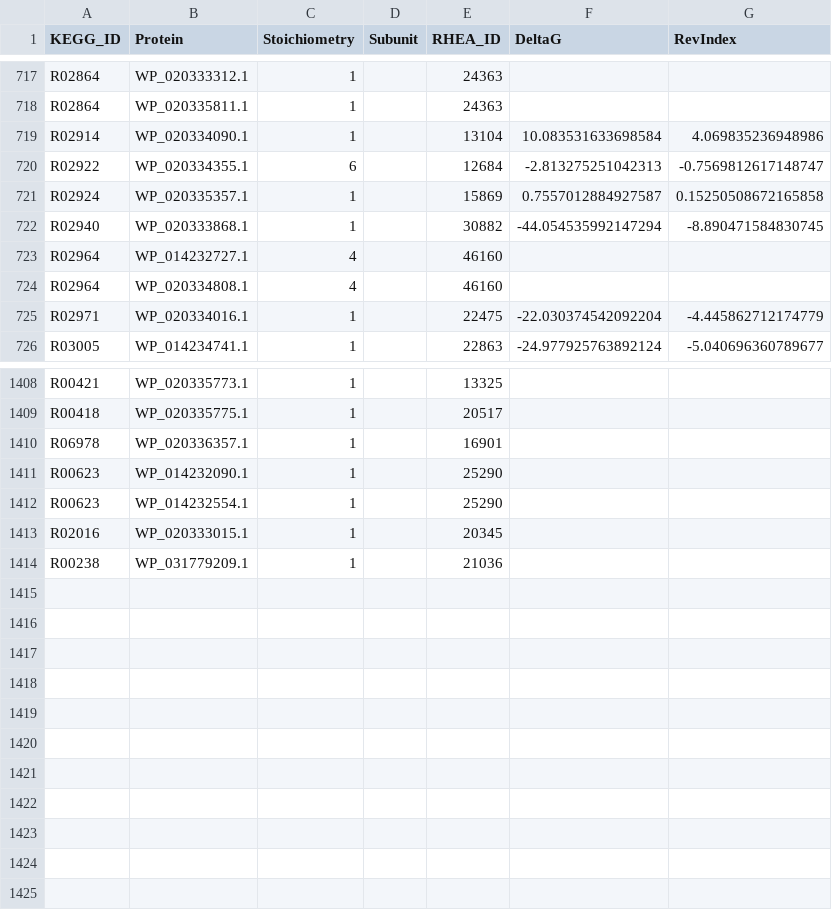
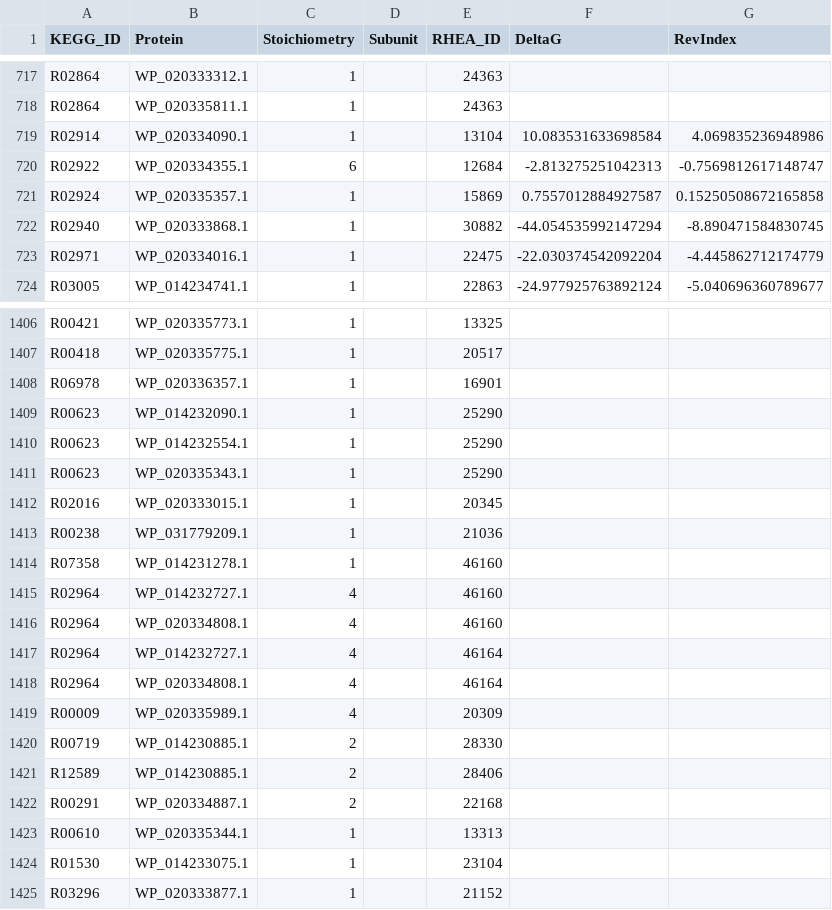
Before and after one commit to stelmo/VibrioNatriegens, a CSV file: data/model/metabolic_reactions.csv, drawn as a sheet; only a part is shown, gaps mark what is left out.

Commit message:
done with adding high mass reactions

```diff
--- a/data/model/metabolic_reactions.csv
+++ b/data/model/metabolic_reactions.csv
@@ -722,4 +722,2 @@ R02924,WP_020335357.1,1,,15869,0.7557012884927587,0.15250508672165858
 R02940,WP_020333868.1,1,,30882,-44.054535992147294,-8.890471584830745
-R02964,WP_014232727.1,4,,46160,,
-R02964,WP_020334808.1,4,,46160,,
 R02971,WP_020334016.1,1,,22475,-22.030374542092204,-4.445862712174779
@@ -1412,3 +1410,16 @@ R00623,WP_014232090.1,1,,25290,,
 R00623,WP_014232554.1,1,,25290,,
+R00623,WP_020335343.1,1,,25290,,
 R02016,WP_020333015.1,1,,20345,,
 R00238,WP_031779209.1,1,,21036,,
+R07358,WP_014231278.1,1,,46160,,
+R02964,WP_014232727.1,4,,46160,,
+R02964,WP_020334808.1,4,,46160,,
+R02964,WP_014232727.1,4,,46164,,
+R02964,WP_020334808.1,4,,46164,,
+R00009,WP_020335989.1,4,,20309,,
+R00719,WP_014230885.1,2,,28330,,
+R12589,WP_014230885.1,2,,28406,,
+R00291,WP_020334887.1,2,,22168,,
+R00610,WP_020335344.1,1,,13313,,
+R01530,WP_014233075.1,1,,23104,,
+R03296,WP_020333877.1,1,,21152,,
```
Also changed, not shown: 8 other files.
